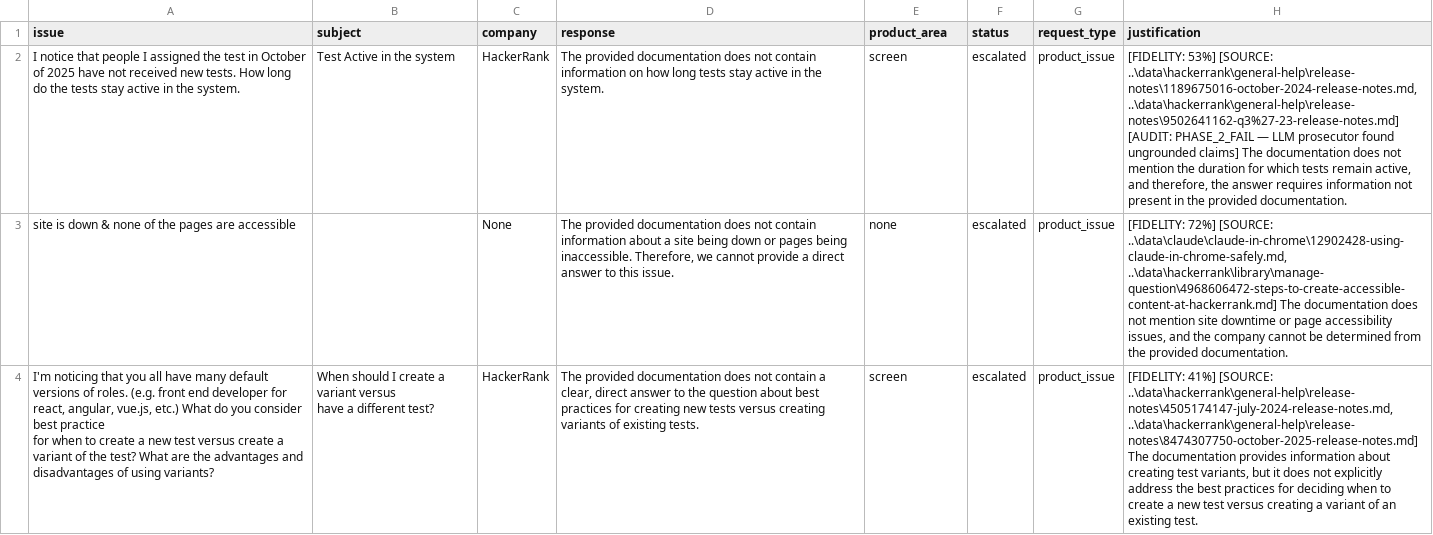
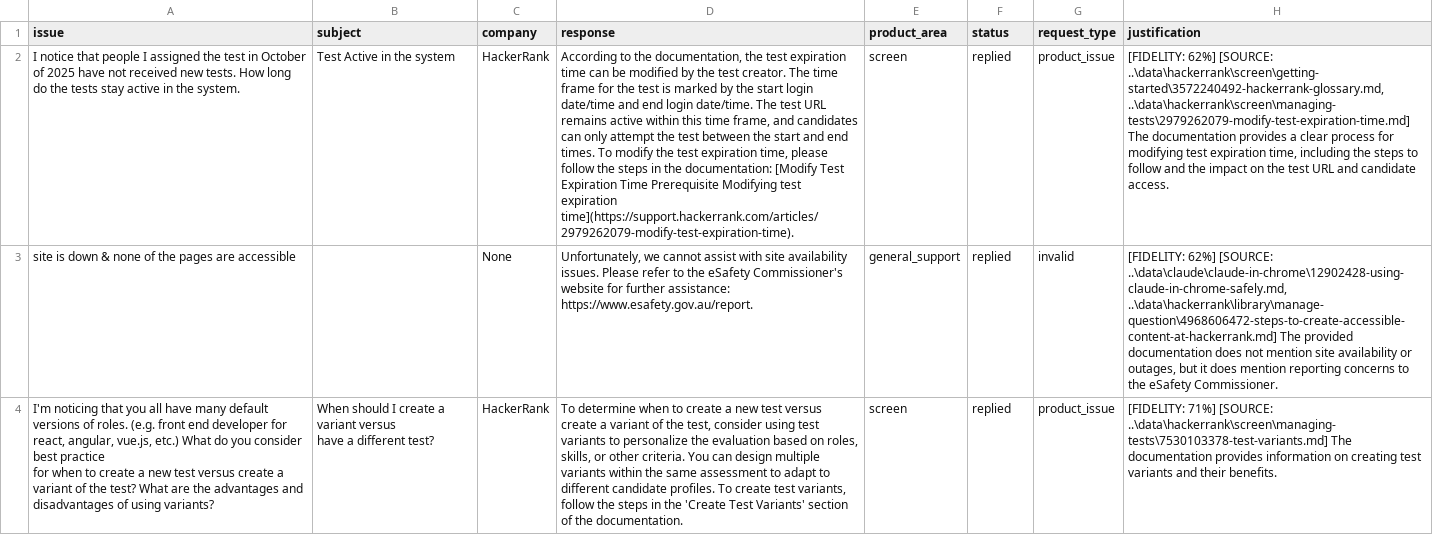
Before and after one commit to bhargava562/ai-triage, a CSV file: support_tickets/output.csv, drawn as a sheet; only a part is shown; the diff covers the shown part only; the diff names each change by its address in the sheet, - before the commit and + after, or states it on an @@ line.

Commit message:
debug output

```diff
--- a/support_tickets/output.csv
+++ b/support_tickets/output.csv
-D2 (response): The provided documentation does not contain information on how long tests stay active in the system.
+D2 (response): According to the documentation, the test expiration time can be modified by the test creator. The time frame for the test is marked by the start login date/time and end login date/time. The test URL remains active within this time frame, and candidates can only attempt the test between the start and end times. To modify the test expiration time, please follow the steps in the documentation: [Modify Test Expiration Time Prerequisite Modifying test expiration time](https://support.hackerrank.com/articles/2979262079-modify-test-expiration-time).
-F2:F4 (status): escalated
+F2:F4 (status): replied
-H2 (justification): [FIDELITY: 53%] [SOURCE: ..\data\hackerrank\general-help\release-notes\1189675016-october-2024-release-notes.md, ..\data\hackerrank\general-help\release-notes\9502641162-q3%27-23-release-notes.md] [AUDIT: PHASE_2_FAIL — LLM prosecutor found ungrounded claims] The documentation does not mention the duration for which tests remain active, and therefore, the answer requires information not present in the provided documentation.
+H2 (justification): [FIDELITY: 62%] [SOURCE: ..\data\hackerrank\screen\getting-started\3572240492-hackerrank-glossary.md, ..\data\hackerrank\screen\managing-tests\2979262079-modify-test-expiration-time.md] The documentation provides a clear process for modifying test expiration time, including the steps to follow and the impact on the test URL and candidate access.
-D3 (response): The provided documentation does not contain information about a site being down or pages being inaccessible. Therefore, we cannot provide a direct answer to this issue.
+D3 (response): Unfortunately, we cannot assist with site availability issues. Please refer to the eSafety Commissioner's website for further assistance: https://www.esafety.gov.au/report.
-E3 (product_area): none
+E3 (product_area): general_support
-G3 (request_type): product_issue
+G3 (request_type): invalid
-H3 (justification): [FIDELITY: 72%] [SOURCE: ..\data\claude\claude-in-chrome\12902428-using-claude-in-chrome-safely.md, ..\data\hackerrank\library\manage-question\4968606472-steps-to-create-accessible-content-at-hackerrank.md] The documentation does not mention site downtime or page accessibility issues, and the company cannot be determined from the provided documentation.
+H3 (justification): [FIDELITY: 62%] [SOURCE: ..\data\claude\claude-in-chrome\12902428-using-claude-in-chrome-safely.md, ..\data\hackerrank\library\manage-question\4968606472-steps-to-create-accessible-content-at-hackerrank.md] The provided documentation does not mention site availability or outages, but it does mention reporting concerns to the eSafety Commissioner.
-D4 (response): The provided documentation does not contain a clear, direct answer to the question about best practices for creating new tests versus creating variants of existing tests.
+D4 (response): To determine when to create a new test versus create a variant of the test, consider using test variants to personalize the evaluation based on roles, skills, or other criteria. You can design multiple variants within the same assessment to adapt to different candidate profiles. To create test variants, follow the steps in the 'Create Test Variants' section of the documentation.
-H4 (justification): [FIDELITY: 41%] [SOURCE: ..\data\hackerrank\general-help\release-notes\4505174147-july-2024-release-notes.md, ..\data\hackerrank\general-help\release-notes\8474307750-october-2025-release-notes.md] The documentation provides information about creating test variants, but it does not explicitly address the best practices for deciding when to create a new test versus creating a variant of an existing test.
+H4 (justification): [FIDELITY: 71%] [SOURCE: ..\data\hackerrank\screen\managing-tests\7530103378-test-variants.md] The documentation provides information on creating test variants and their benefits.
```
Also changed, not shown: 27 edited cells elsewhere in this file, 1 other file.
